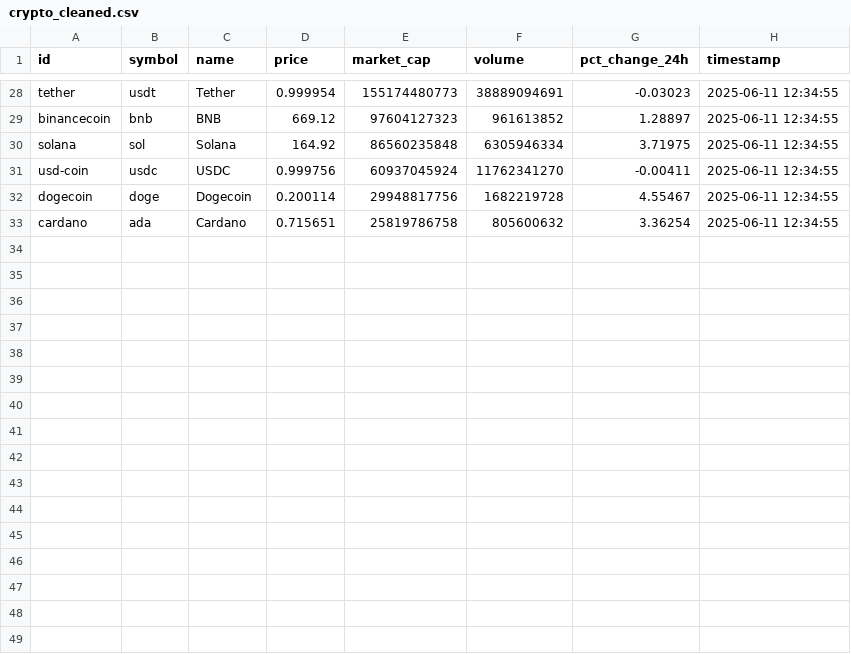
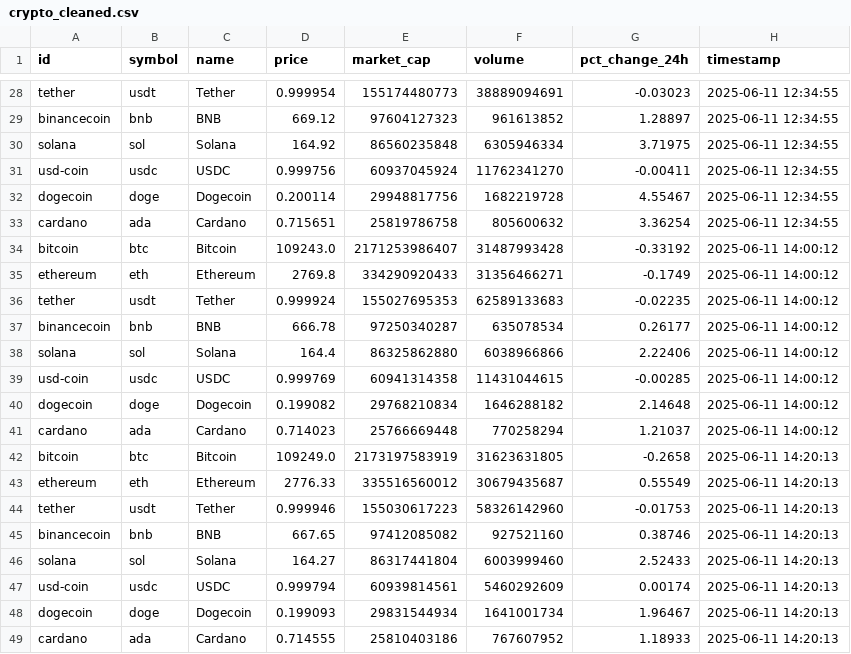
Before and after one commit to hanhtunzaw/crypto_market, a CSV file: data/processed/crypto_cleaned.csv, drawn as a sheet; only a part is shown, gaps mark what is left out.

```diff
--- a/data/processed/crypto_cleaned.csv
+++ b/data/processed/crypto_cleaned.csv
@@ -33 +33,17 @@ dogecoin,doge,Dogecoin,0.200114,29948817756,1682219728,4.55467,2025-06-11 12:34:
 cardano,ada,Cardano,0.715651,25819786758,805600632,3.36254,2025-06-11 12:34:55
+bitcoin,btc,Bitcoin,109243.0,2171253986407,31487993428,-0.33192,2025-06-11 14:00:12
+ethereum,eth,Ethereum,2769.8,334290920433,31356466271,-0.1749,2025-06-11 14:00:12
+tether,usdt,Tether,0.999924,155027695353,62589133683,-0.02235,2025-06-11 14:00:12
+binancecoin,bnb,BNB,666.78,97250340287,635078534,0.26177,2025-06-11 14:00:12
+solana,sol,Solana,164.4,86325862880,6038966866,2.22406,2025-06-11 14:00:12
+usd-coin,usdc,USDC,0.999769,60941314358,11431044615,-0.00285,2025-06-11 14:00:12
+dogecoin,doge,Dogecoin,0.199082,29768210834,1646288182,2.14648,2025-06-11 14:00:12
+cardano,ada,Cardano,0.714023,25766669448,770258294,1.21037,2025-06-11 14:00:12
+bitcoin,btc,Bitcoin,109249.0,2173197583919,31623631805,-0.2658,2025-06-11 14:20:13
+ethereum,eth,Ethereum,2776.33,335516560012,30679435687,0.55549,2025-06-11 14:20:13
+tether,usdt,Tether,0.999946,155030617223,58326142960,-0.01753,2025-06-11 14:20:13
+binancecoin,bnb,BNB,667.65,97412085082,927521160,0.38746,2025-06-11 14:20:13
+solana,sol,Solana,164.27,86317441804,6003999460,2.52433,2025-06-11 14:20:13
+usd-coin,usdc,USDC,0.999794,60939814561,5460292609,0.00174,2025-06-11 14:20:13
+dogecoin,doge,Dogecoin,0.199093,29831544934,1641001734,1.96467,2025-06-11 14:20:13
+cardano,ada,Cardano,0.714555,25810403186,767607952,1.18933,2025-06-11 14:20:13
```
Also changed, not shown: 7 other files.
